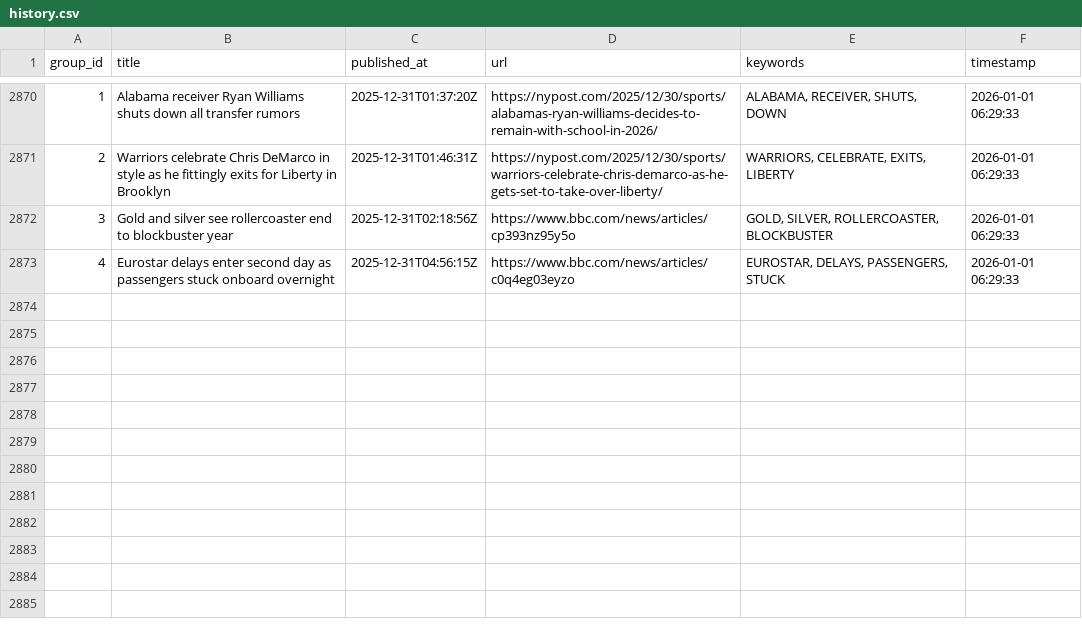
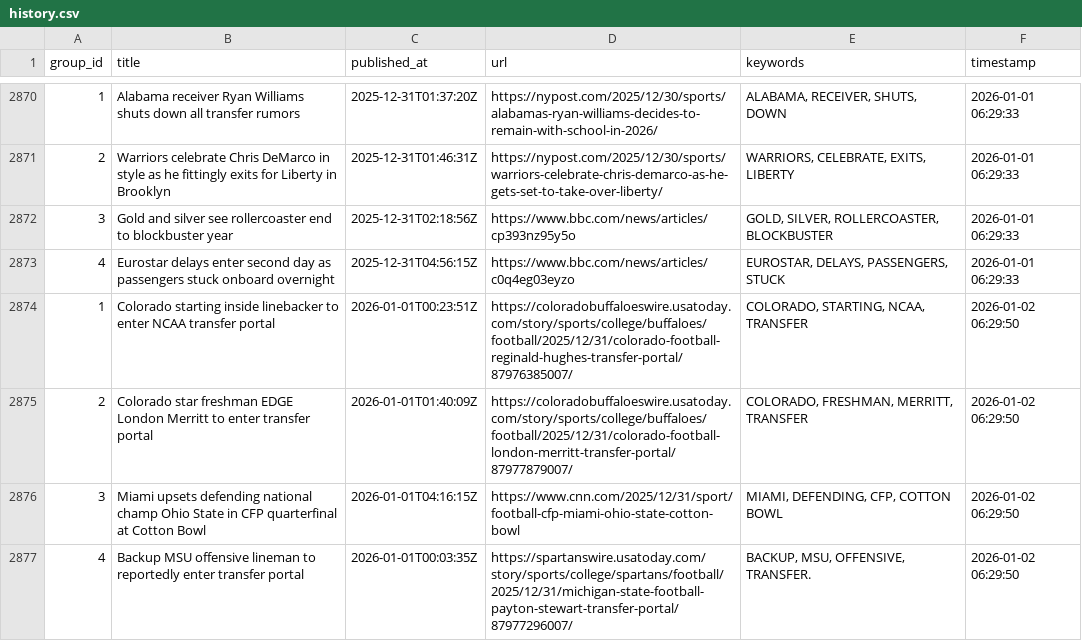
Before and after one commit to lileungws/whatsnews01, a CSV file: history/history.csv, drawn as a sheet; only a part is shown, gaps mark what is left out; the diff names each change by its address in the sheet, - before the commit and + after, or states it on an @@ line.

Commit message:
Update keywords main.csv

```diff
--- a/history/history.csv
+++ b/history/history.csv
+row 2874: 1 | Colorado starting inside linebacker to enter NCAA transfer portal | 2026-01-01T00:23:51Z | https://coloradobuffaloeswire.usatoday.com/story/sports/college/buffaloes/football/2025/12/31/colorado-football-reginald-hughes-transfer-portal/87976385007/ | COLORADO, STARTING, NCAA, TRANSFER | 2026-01-02 06:29:50
+row 2875: 2 | Colorado star freshman EDGE London Merritt to enter transfer portal | 2026-01-01T01:40:09Z | https://coloradobuffaloeswire.usatoday.com/story/sports/college/buffaloes/football/2025/12/31/colorado-football-london-merritt-transfer-portal/87977879007/ | COLORADO, FRESHMAN, MERRITT, TRANSFER | 2026-01-02 06:29:50
+row 2876: 3 | Miami upsets defending national champ Ohio State in CFP quarterfinal at Cotton Bowl | 2026-01-01T04:16:15Z | https://www.cnn.com/2025/12/31/sport/football-cfp-miami-ohio-state-cotton-bowl | MIAMI, DEFENDING, CFP, COTTON BOWL | 2026-01-02 06:29:50
+row 2877: 4 | Backup MSU offensive lineman to reportedly enter transfer portal | 2026-01-01T00:03:35Z | https://spartanswire.usatoday.com/story/sports/college/spartans/football/2025/12/31/michigan-state-football-payton-stewart-transfer-portal/87977296007/ | BACKUP, MSU, OFFENSIVE, TRANSFER. | 2026-01-02 06:29:50
```
Also changed, not shown: web/data/main.csv.
